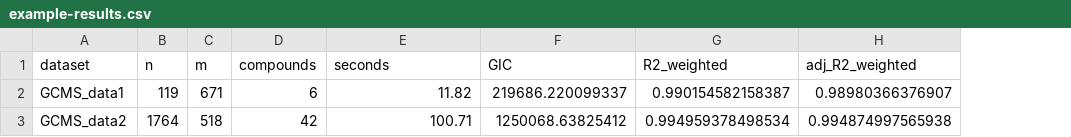
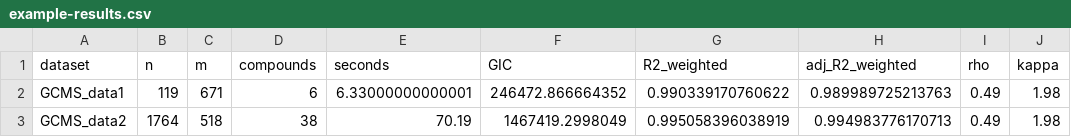
Before and after one commit to tomwenseleers/GCMSprime, a CSV file: GCMSprime/pkgdown/assets/gcms/example-results.csv, drawn as a sheet; the diff names each change by its address in the sheet, - before the commit and + after, or states it on an @@ line.

Commit message:
Refresh GC/MS deconvolution results and documentation
Regenerate full-channel traces, heatmaps, profiles, spectra, MSP files and
result tables using the updated L0nmf backend. Document the initialization,
working-correlation adjustment and matched local fusion controls in the
reference pages, tutorials, homepage and README.

```diff
--- a/GCMSprime/pkgdown/assets/gcms/example-results.csv
+++ b/GCMSprime/pkgdown/assets/gcms/example-results.csv
+column I (rho), rows 2-3: 0.49 | 0.49
+column J (kappa), rows 2-3: 1.98 | 1.98
-E2 (seconds): 11.82
+E2 (seconds): 6.33000000000001
-F2 (GIC): 219686.220099337
+F2 (GIC): 246472.866664352
-G2 (R2_weighted): 0.990154582158387
+G2 (R2_weighted): 0.990339170760622
-H2 (adj_R2_weighted): 0.98980366376907
+H2 (adj_R2_weighted): 0.989989725213763
-D3 (compounds): 42
+D3 (compounds): 38
-E3 (seconds): 100.71
+E3 (seconds): 70.19
-F3 (GIC): 1250068.63825412
+F3 (GIC): 1467419.2998049
-G3 (R2_weighted): 0.994959378498534
+G3 (R2_weighted): 0.995058396038919
-H3 (adj_R2_weighted): 0.994874997565938
+H3 (adj_R2_weighted): 0.994983776170713
```
Also changed, not shown: docs/gcms/example-results.csv, 53 other files.
